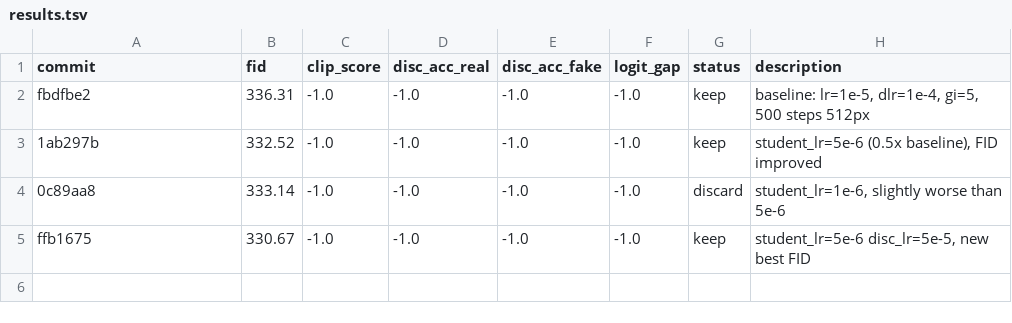
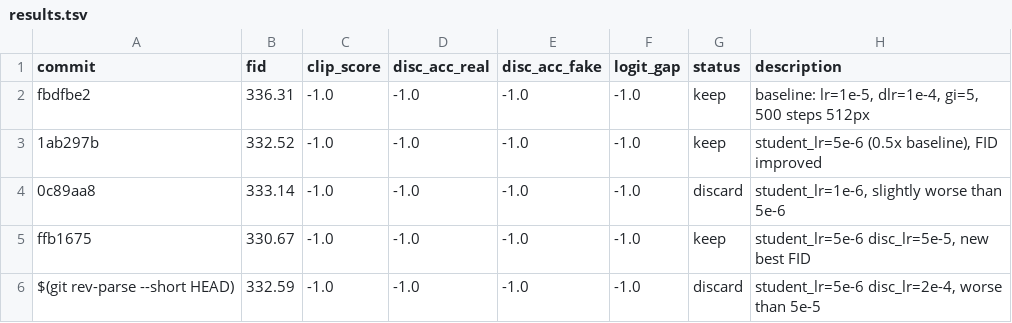
Before and after one commit to vionwinnie/Z-Image-LADD-distillation, a TSV file: research/results.tsv, drawn as a sheet.

```diff
--- a/research/results.tsv
+++ b/research/results.tsv
@@ -5 +5,2 @@ fbdfbe2	336.31	-1.0	-1.0	-1.0	-1.0	keep	baseline: lr=1e-5, dlr=1e-4, gi=5, 500 s
 ffb1675	330.67	-1.0	-1.0	-1.0	-1.0	keep	student_lr=5e-6 disc_lr=5e-5, new best FID
+$(git rev-parse --short HEAD)	332.59	-1.0	-1.0	-1.0	-1.0	discard	student_lr=5e-6 disc_lr=2e-4, worse than 5e-5
```
Also changed, not shown: 1 other file.
